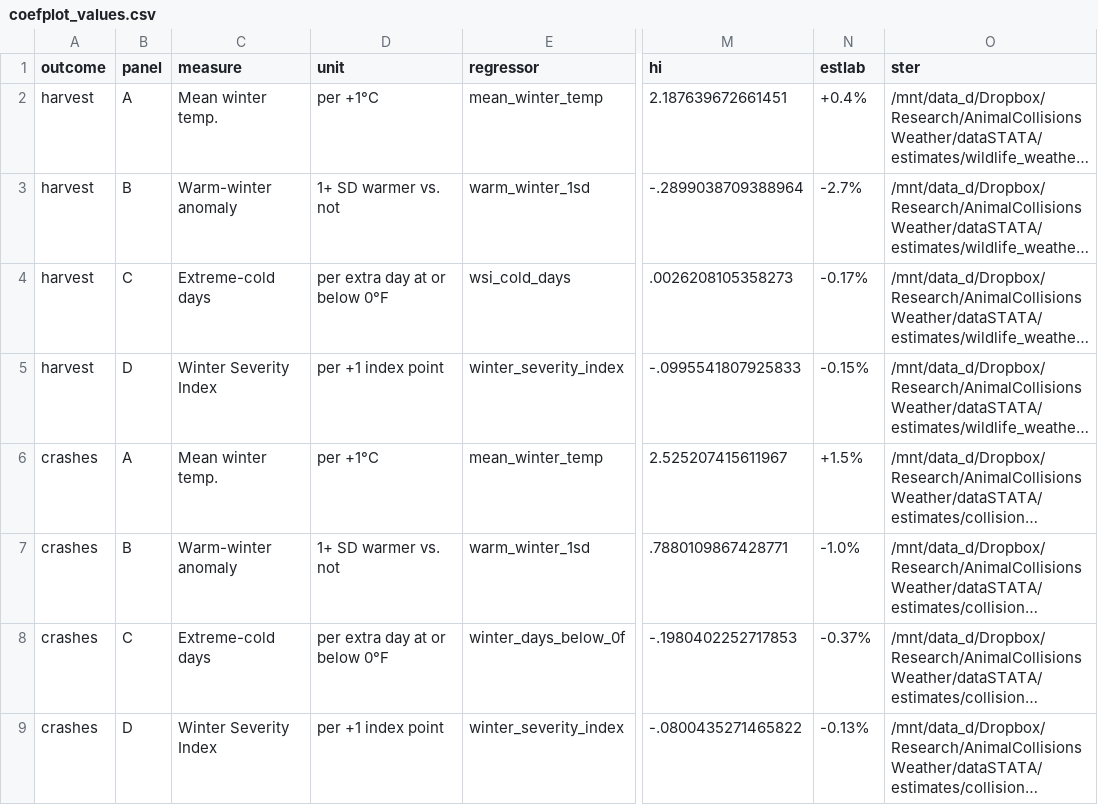
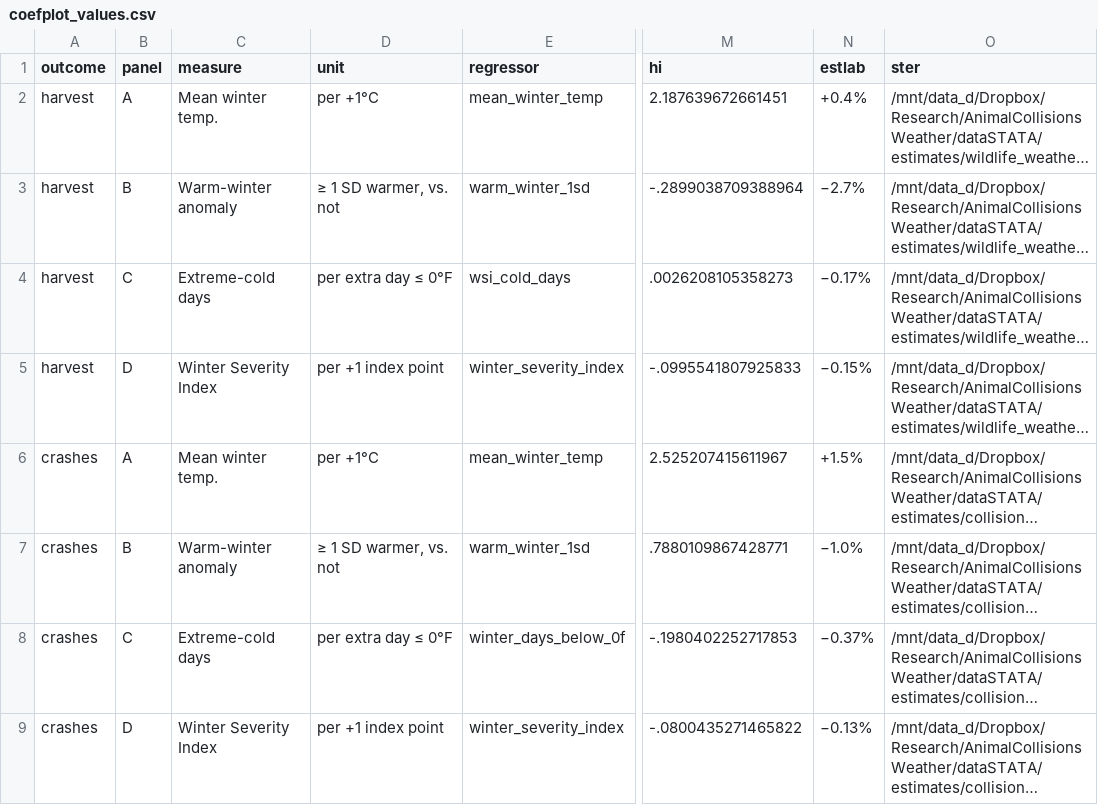
Before and after one commit to wendyhtwang/collisions-and-climate, a CSV file: AnimalCollisionsWeather/figures/poster_climate_frontiers_2026/coefplot_values.csv, drawn as a sheet; only a part is shown, gaps mark what is left out; long unchanged cells end in …; the diff names each change by its address in the sheet, - before the commit and + after, or states it on an @@ line.

```diff
--- a/AnimalCollisionsWeather/figures/poster_climate_frontiers_2026/coefplot_values.csv
+++ b/AnimalCollisionsWeather/figures/poster_climate_frontiers_2026/coefplot_values.csv
-D3 (unit): 1+ SD warmer vs. not
+D3 (unit): ≥ 1 SD warmer, vs. not
-N3 (estlab): -2.7%
+N3 (estlab): −2.7%
-D4 (unit): per extra day at or below 0°F
+D4 (unit): per extra day ≤ 0°F
-N4 (estlab): -0.17%
+N4 (estlab): −0.17%
-N5 (estlab): -0.15%
+N5 (estlab): −0.15%
-D7 (unit): 1+ SD warmer vs. not
+D7 (unit): ≥ 1 SD warmer, vs. not
-N7 (estlab): -1.0%
+N7 (estlab): −1.0%
-D8 (unit): per extra day at or below 0°F
+D8 (unit): per extra day ≤ 0°F
-N8 (estlab): -0.37%
+N8 (estlab): −0.37%
-N9 (estlab): -0.13%
+N9 (estlab): −0.13%
```
Also changed, not shown: 6 other files.
